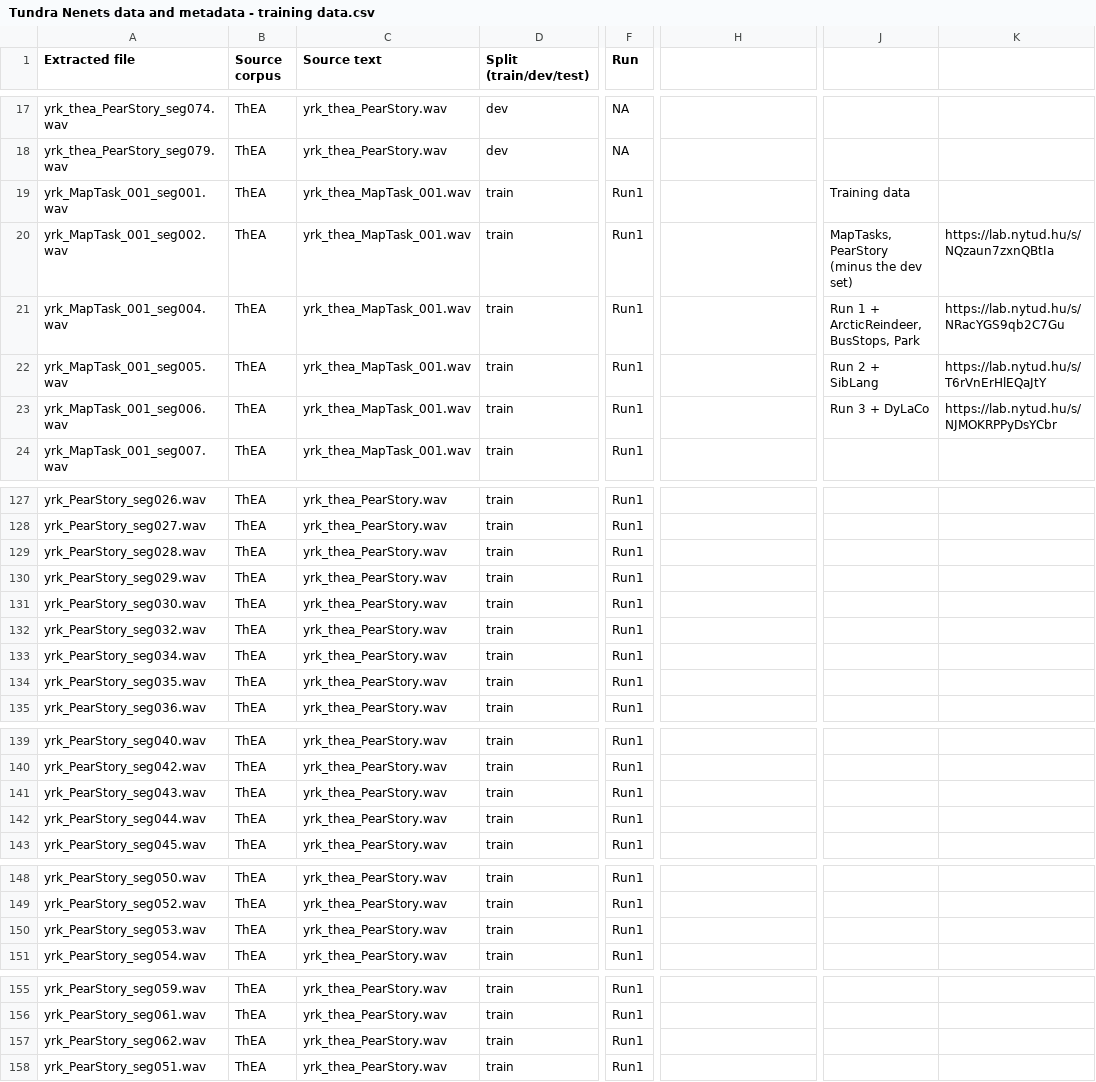
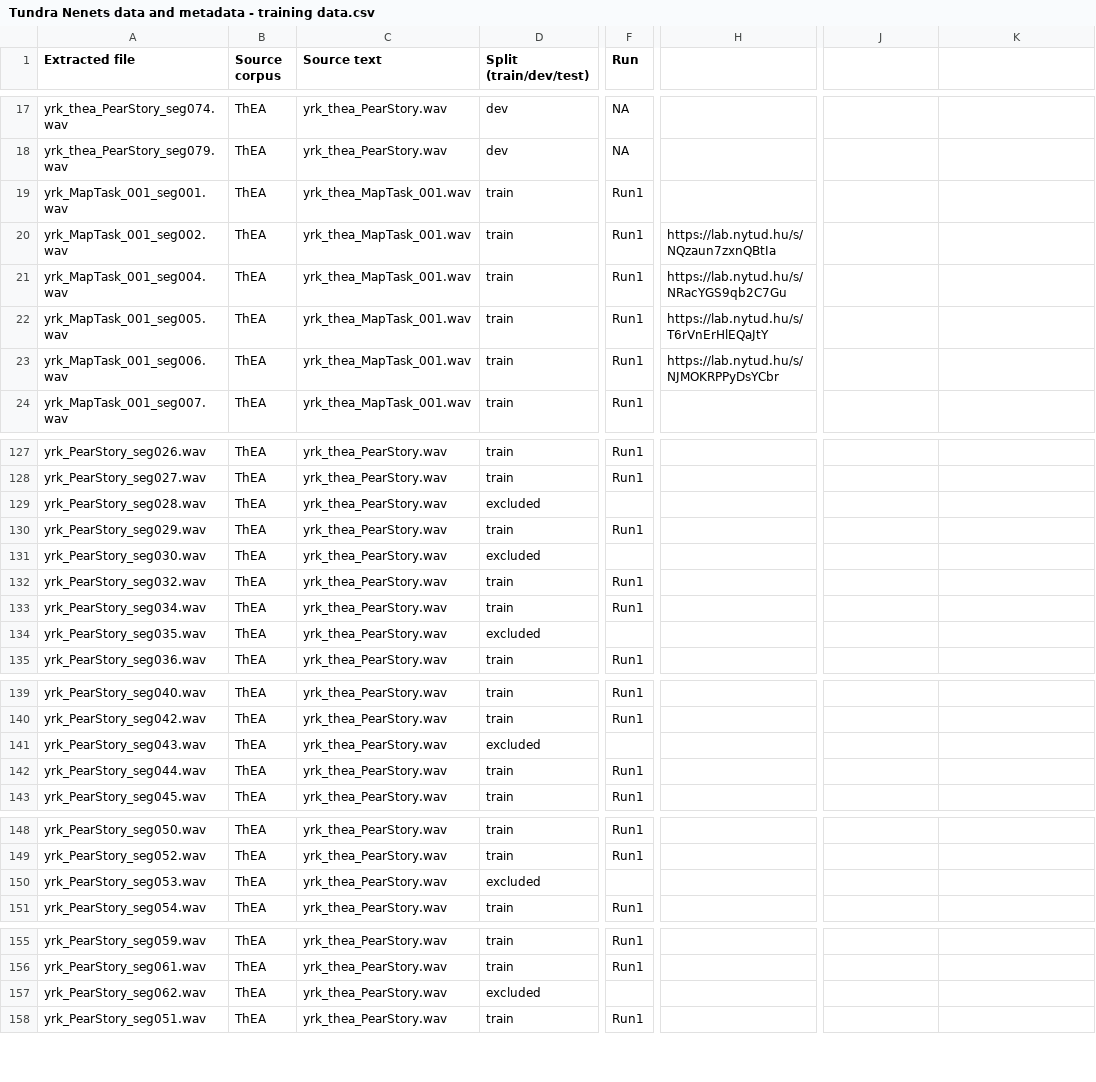
Before and after one commit to crispyfunicular/nenets, a CSV file: Tundra Nenets data and metadata - training data.csv, drawn as a sheet; only a part is shown, gaps mark what is left out; the diff covers the shown part only; the diff names each change by its address in the sheet, - before the commit and + after, or states it on an @@ line.

Commit message:
Align train/eval inventory for reruns: holdout swap, no-content drops, WER checkpoints.
Freeze the Aleksandra eval list (PearStory 006/063), exclude empty PearStory clips, select best checkpoints by eval WER, and sync OmnilingualZS packs to match.

```diff
--- a/Tundra Nenets data and metadata - training data.csv
+++ b/Tundra Nenets data and metadata - training data.csv
-J19: Training data
+J19: (empty)
-H20: (empty)
+H20: https://lab.nytud.hu/s/NQzaun7zxnQBtIa
-J20: MapTasks, PearStory (minus the dev set)
+J20: (empty)
-K20: https://lab.nytud.hu/s/NQzaun7zxnQBtIa
+K20: (empty)
-H21: (empty)
+H21: https://lab.nytud.hu/s/NRacYGS9qb2C7Gu
-J21: Run 1 + ArcticReindeer, BusStops, Park
+J21: (empty)
-K21: https://lab.nytud.hu/s/NRacYGS9qb2C7Gu
+K21: (empty)
-H22: (empty)
+H22: https://lab.nytud.hu/s/T6rVnErHlEQaJtY
-J22: Run 2 + SibLang
+J22: (empty)
-K22: https://lab.nytud.hu/s/T6rVnErHlEQaJtY
+K22: (empty)
-H23: (empty)
+H23: https://lab.nytud.hu/s/NJMOKRPPyDsYCbr
-J23: Run 3 + DyLaCo
+J23: (empty)
-K23: https://lab.nytud.hu/s/NJMOKRPPyDsYCbr
+K23: (empty)
-D129 (Split (train/dev/test)): train
+D129 (Split (train/dev/test)): excluded
-F129 (Run): Run1
+F129 (Run): (empty)
-D131 (Split (train/dev/test)): train
+D131 (Split (train/dev/test)): excluded
-F131 (Run): Run1
+F131 (Run): (empty)
-D134 (Split (train/dev/test)): train
+D134 (Split (train/dev/test)): excluded
-F134 (Run): Run1
+F134 (Run): (empty)
-D141 (Split (train/dev/test)): train
+D141 (Split (train/dev/test)): excluded
-F141 (Run): Run1
+F141 (Run): (empty)
-D150 (Split (train/dev/test)): train
+D150 (Split (train/dev/test)): excluded
-F150 (Run): Run1
+F150 (Run): (empty)
-D157 (Split (train/dev/test)): train
+D157 (Split (train/dev/test)): excluded
-F157 (Run): Run1
+F157 (Run): (empty)
```
Also changed, not shown: 2 edited cells elsewhere in this file, 20 other files.
